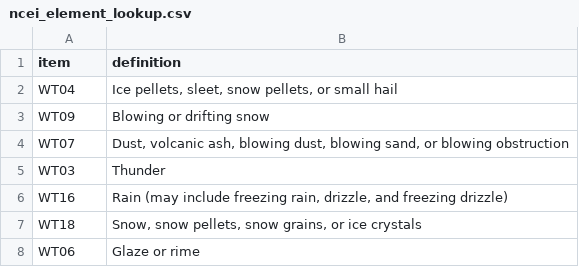
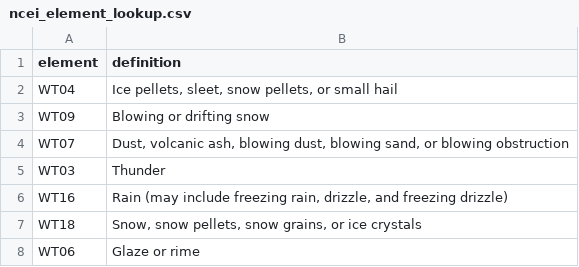
Before and after one commit to riverar9/citi-bike-trips-fun, a CSV file: data/lookup_files/ncei_element_lookup.csv, drawn as a sheet; only a part is shown.

Commit message:
added the ncei element lookup

```diff
--- a/data/lookup_files/ncei_element_lookup.csv
+++ b/data/lookup_files/ncei_element_lookup.csv
@@ -1,2 +1,2 @@
-item,definition
+element,definition
 WT04,"Ice pellets, sleet, snow pellets, or small hail"
```
